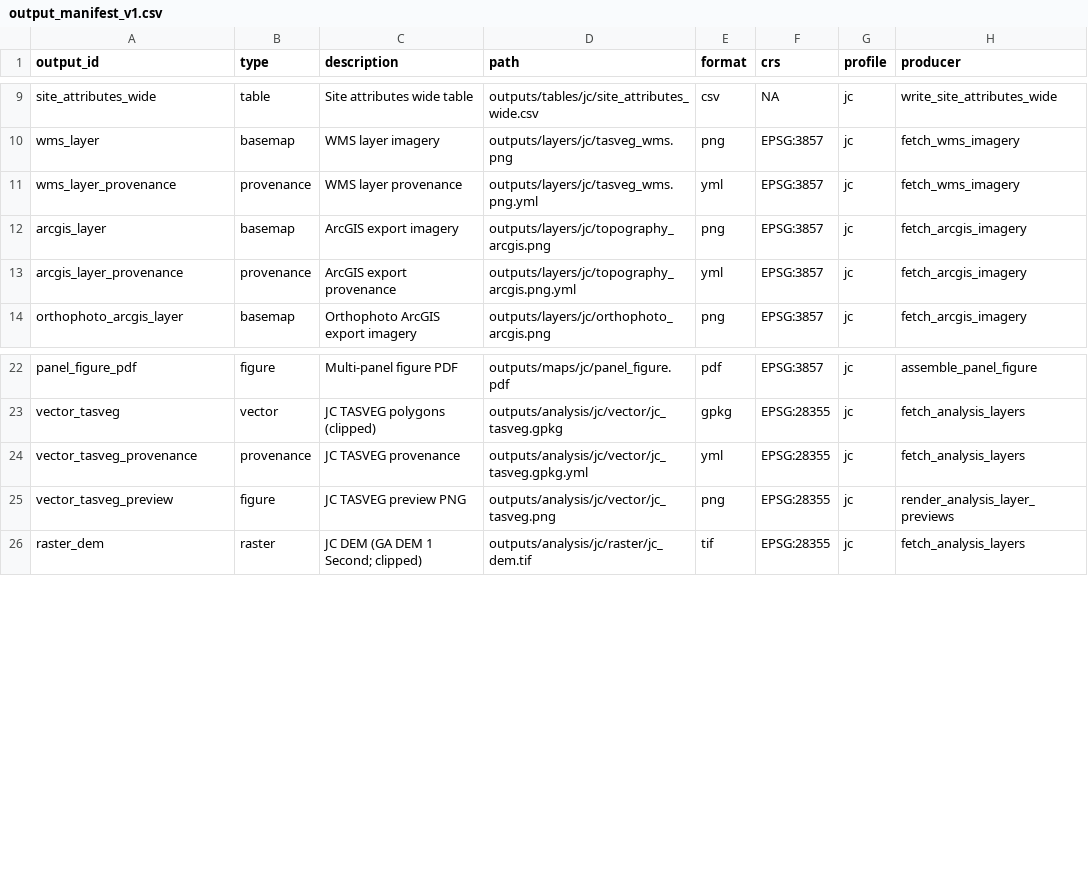
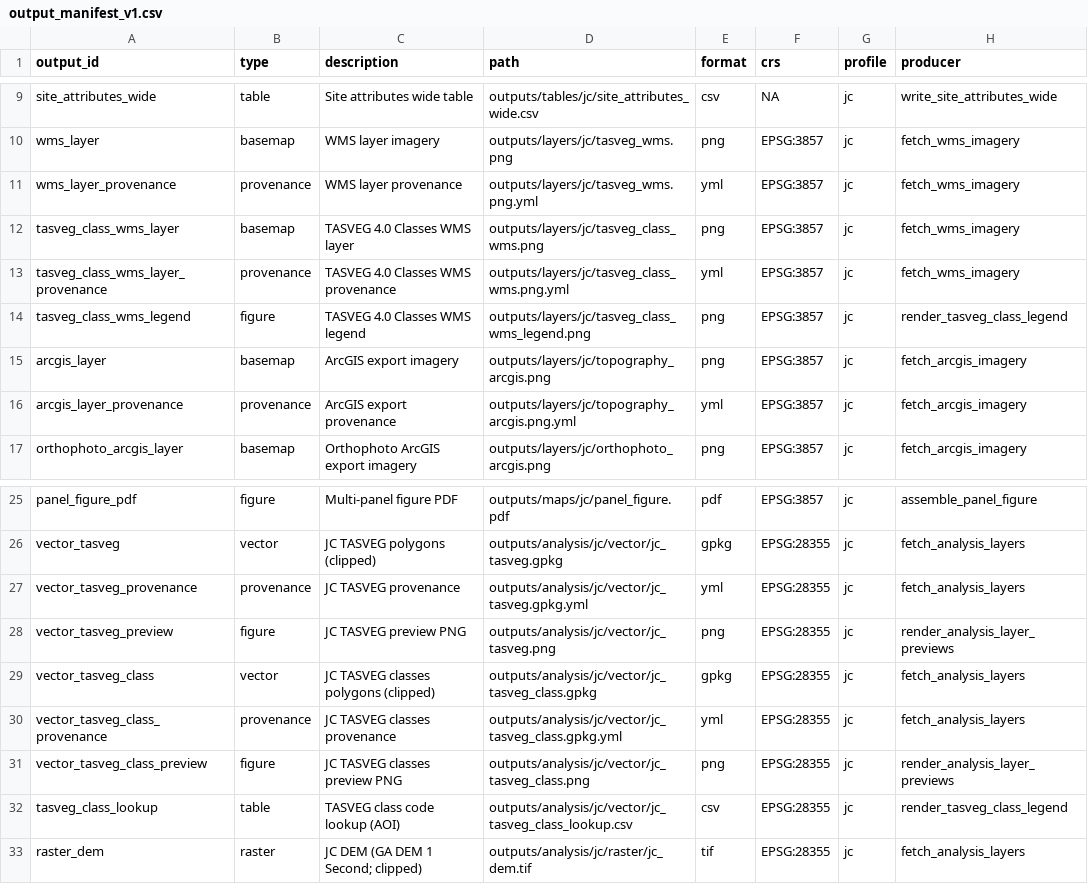
Before and after one commit to BWBrook/localmap_tas, a CSV file: inst/extdata/output_manifest_v1.csv, drawn as a sheet; only a part is shown, gaps mark what is left out.

```diff
--- a/inst/extdata/output_manifest_v1.csv
+++ b/inst/extdata/output_manifest_v1.csv
@@ -11,2 +11,5 @@ wms_layer,basemap,WMS layer imagery,outputs/layers/jc/tasveg_wms.png,png,EPSG:38
 wms_layer_provenance,provenance,WMS layer provenance,outputs/layers/jc/tasveg_wms.png.yml,yml,EPSG:3857,jc,fetch_wms_imagery
+tasveg_class_wms_layer,basemap,TASVEG 4.0 Classes WMS layer,outputs/layers/jc/tasveg_class_wms.png,png,EPSG:3857,jc,fetch_wms_imagery
+tasveg_class_wms_layer_provenance,provenance,TASVEG 4.0 Classes WMS provenance,outputs/layers/jc/tasveg_class_wms.png.yml,yml,EPSG:3857,jc,fetch_wms_imagery
+tasveg_class_wms_legend,figure,TASVEG 4.0 Classes WMS legend,outputs/layers/jc/tasveg_class_wms_legend.png,png,EPSG:3857,jc,render_tasveg_class_legend
 arcgis_layer,basemap,ArcGIS export imagery,outputs/layers/jc/topography_arcgis.png,png,EPSG:3857,jc,fetch_arcgis_imagery
@@ -25,2 +28,6 @@ vector_tasveg_provenance,provenance,JC TASVEG provenance,outputs/analysis/jc/vec
 vector_tasveg_preview,figure,JC TASVEG preview PNG,outputs/analysis/jc/vector/jc_tasveg.png,png,EPSG:28355,jc,render_analysis_layer_previews
+vector_tasveg_class,vector,JC TASVEG classes polygons (clipped),outputs/analysis/jc/vector/jc_tasveg_class.gpkg,gpkg,EPSG:28355,jc,fetch_analysis_layers
+vector_tasveg_class_provenance,provenance,JC TASVEG classes provenance,outputs/analysis/jc/vector/jc_tasveg_class.gpkg.yml,yml,EPSG:28355,jc,fetch_analysis_layers
+vector_tasveg_class_preview,figure,JC TASVEG classes preview PNG,outputs/analysis/jc/vector/jc_tasveg_class.png,png,EPSG:28355,jc,render_analysis_layer_previews
+tasveg_class_lookup,table,TASVEG class code lookup (AOI),outputs/analysis/jc/vector/jc_tasveg_class_lookup.csv,csv,EPSG:28355,jc,render_tasveg_class_legend
 raster_dem,raster,JC DEM (GA DEM 1 Second; clipped),outputs/analysis/jc/raster/jc_dem.tif,tif,EPSG:28355,jc,fetch_analysis_layers
```
Also changed, not shown: inst/extdata/output_manifest_demo.csv, inst/extdata/output_manifest_tas_canonical.csv, 20 other files.
